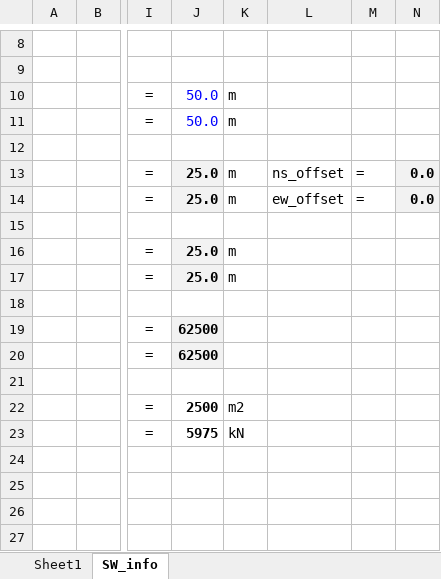
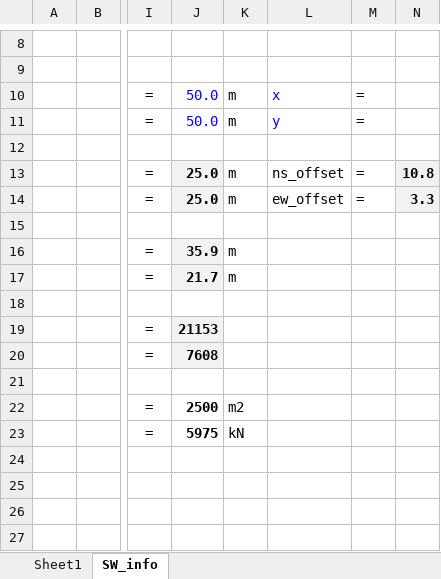
Before and after one commit to arman-rjc/Wood_frame_Shear_Wall_Tools_Development, an Excel workbook: shearwall_data_R3.xlsx, sheet SW_info, drawn as a sheet; only a part is shown, gaps mark what is left out; values as stored, in another font and other column widths than the file's, no borders; charts and pictures not drawn; the diff covers the shown part only; the diff names each change by its address in the sheet, - before the commit and + after, or states it on an @@ line.

Commit message:
Added shapely roof diaphragm data
Now I can export roof diaphragm centroid from shapely

```diff
--- a/shearwall_data_R3.xlsx (sheet SW_info)
+++ b/shearwall_data_R3.xlsx (sheet SW_info)
-L10: (empty)
+L10: x
-M10:M11: (empty)
+M10:M11: =
-L11: (empty)
+L11: y
-N13: 0.0
+N13: 10.8
-N14: 0.0
+N14: 3.3
-J16: 25.0
+J16: 35.9
-J17: 25.0
+J17: 21.7
-J19: 62500
+J19: 21153
-J20: 62500
+J20: 7608
```
Also changed, not shown: 20 added rows and 20 removed rows elsewhere in this sheet, charts or pictures, 17 other files.
